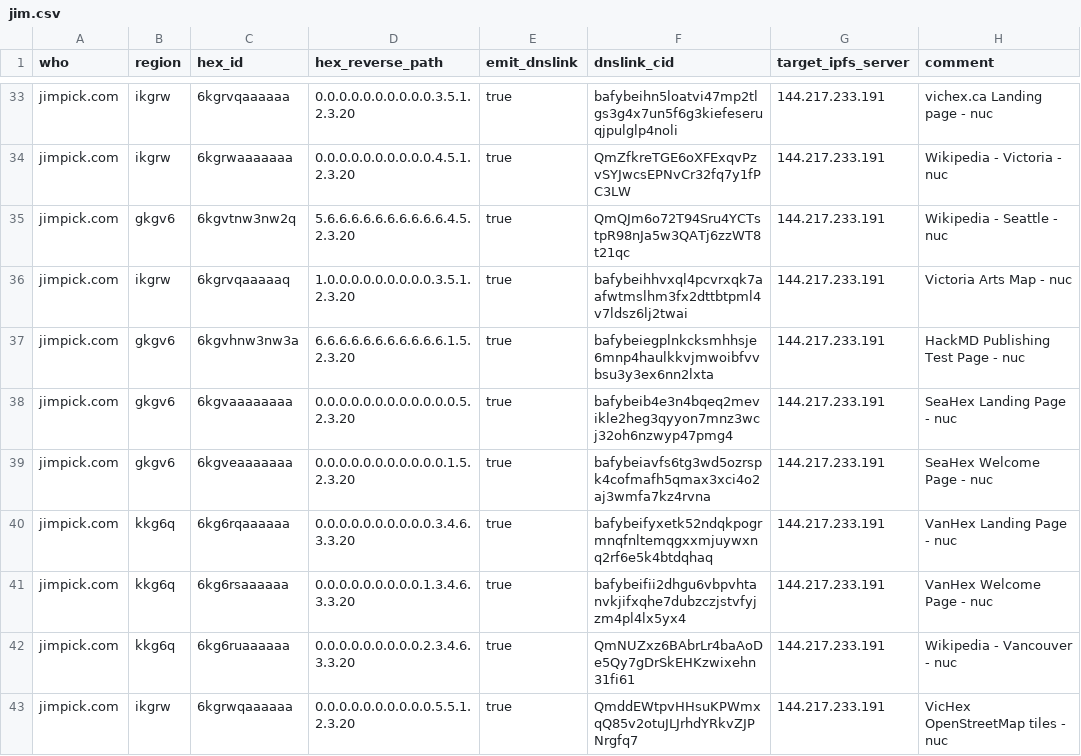
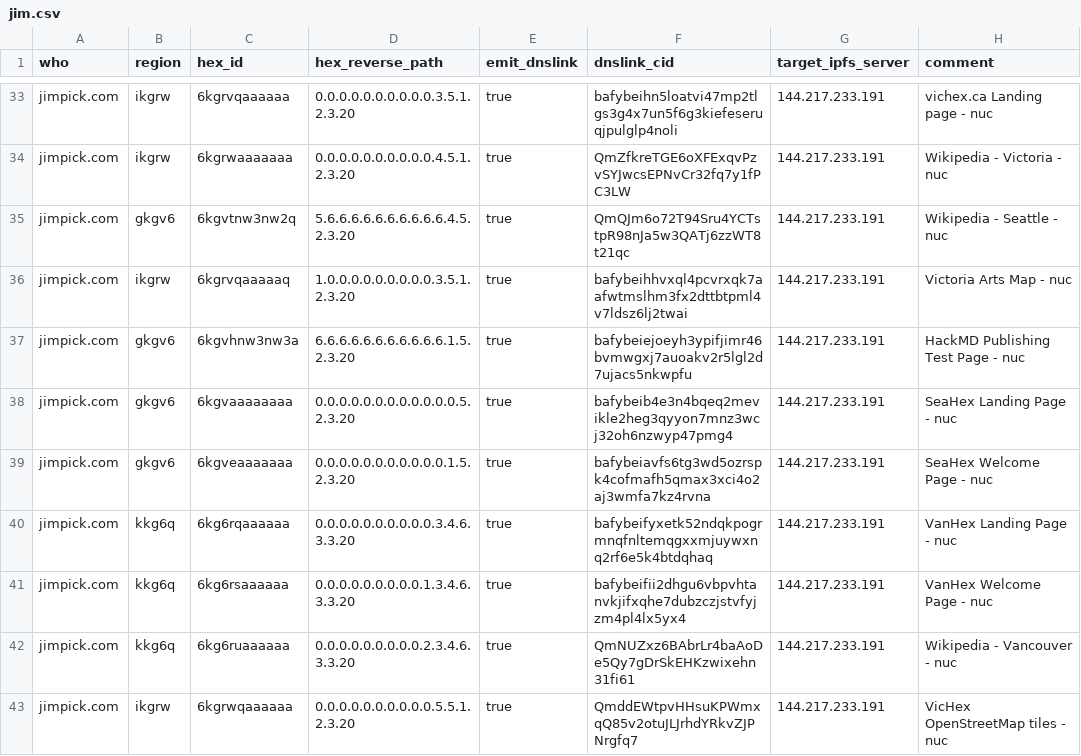
Before and after one commit to hexcamp/hexcamp-coredns-sites, a CSV file: jim.csv, drawn as a sheet; only a part is shown, gaps mark what is left out.

Commit message:
Updated from hackmd-updater

```diff
--- a/jim.csv
+++ b/jim.csv
@@ -36,3 +36,3 @@ jimpick.com,gkgv6,6kgvtnw3nw2q,5.6.6.6.6.6.6.6.6.6.6.4.5.2.3.20,true,QmQJm6o72T9
 jimpick.com,ikgrw,6kgrvqaaaaaq,1.0.0.0.0.0.0.0.0.0.3.5.1.2.3.20,true,bafybeihhvxql4pcvrxqk7aafwtmslhm3fx2dttbtpml4v7ldsz6lj2twai,144.217.233.191,Victoria Arts Map - nuc
-jimpick.com,gkgv6,6kgvhnw3nw3a,6.6.6.6.6.6.6.6.6.6.6.1.5.2.3.20,true,bafybeiegplnkcksmhhsje6mnp4haulkkvjmwoibfvvbsu3y3ex6nn2lxta,144.217.233.191,HackMD Publishing Test Page - nuc
+jimpick.com,gkgv6,6kgvhnw3nw3a,6.6.6.6.6.6.6.6.6.6.6.1.5.2.3.20,true,bafybeiejoeyh3ypifjimr46bvmwgxj7auoakv2r5lgl2d7ujacs5nkwpfu,144.217.233.191,HackMD Publishing Test Page - nuc
 jimpick.com,gkgv6,6kgvaaaaaaaa,0.0.0.0.0.0.0.0.0.0.0.0.5.2.3.20,true,bafybeib4e3n4bqeq2mevikle2heg3qyyon7mnz3wcj32oh6nzwyp47pmg4,144.217.233.191,SeaHex Landing Page - nuc
```
